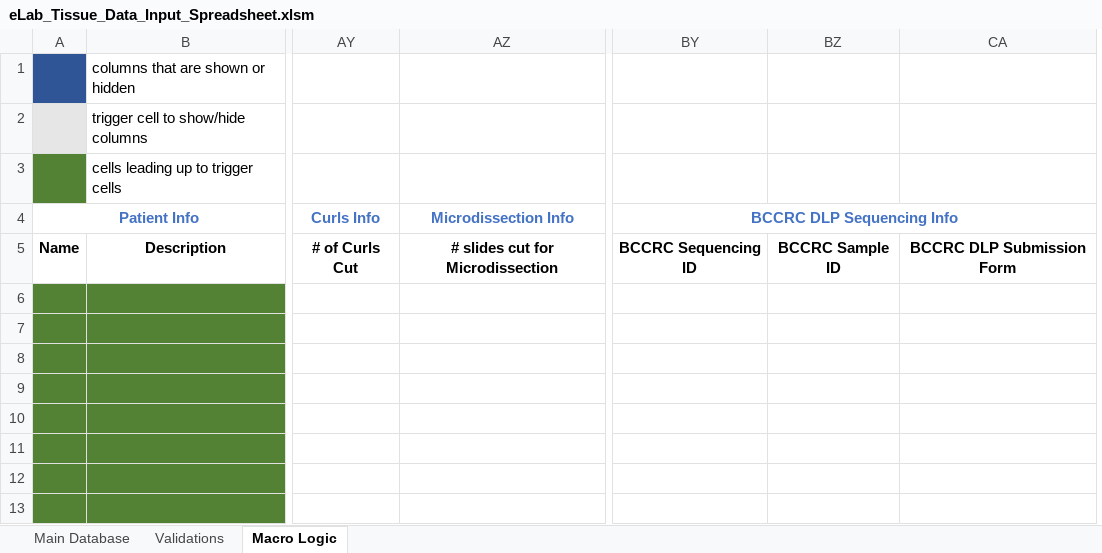
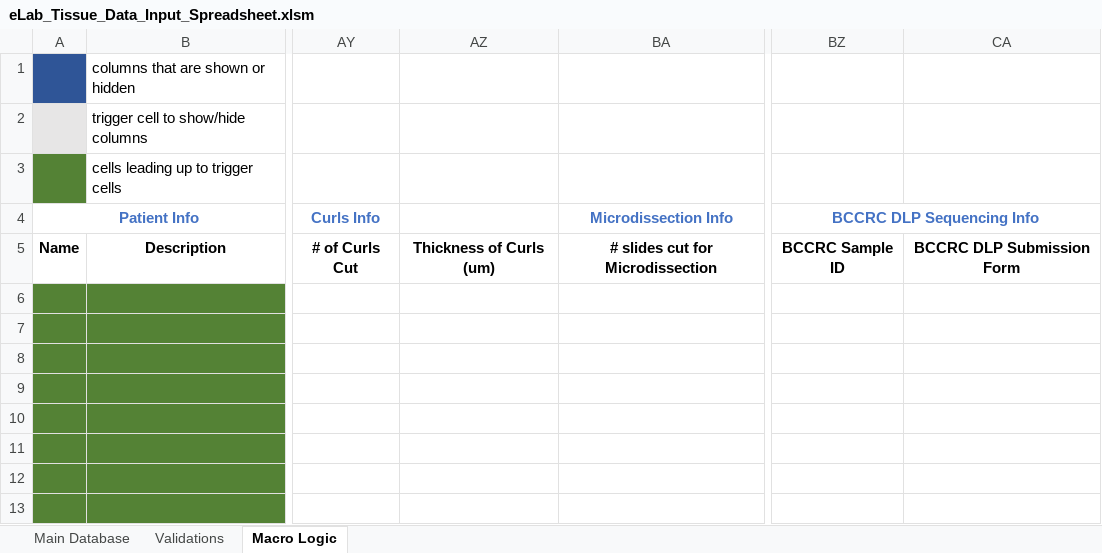
Before and after one commit to shahcompbio/spectrum_etl, an Excel workbook: spectrum_etl/elab_spreadsheet/eLab_Tissue_Data_Input_Spreadsheet.xlsm, sheet Macro Logic, drawn as a sheet; only a part is shown, gaps mark what is left out; values as stored, in another font and other column widths than the file's, no borders; removed rows and columns are numbered as before the commit, all else as after; the diff names each change by its address in the sheet, - before the commit and + after, or states it on an @@ line.

Commit message:
updated macro logic

```diff
--- a/spectrum_etl/elab_spreadsheet/eLab_Tissue_Data_Input_Spreadsheet.xlsm (sheet Macro Logic)
+++ b/spectrum_etl/elab_spreadsheet/eLab_Tissue_Data_Input_Spreadsheet.xlsm (sheet Macro Logic)
+column AZ, row 5: Thickness of Curls (um)
-column BY (BCCRC DLP Sequencing Info), row 5: BCCRC Sequencing ID
-BZ4: (empty)
+BZ4: BCCRC DLP Sequencing Info
+BZ4:CA4 merged
```
Also changed, not shown: formulas that keep their value.
